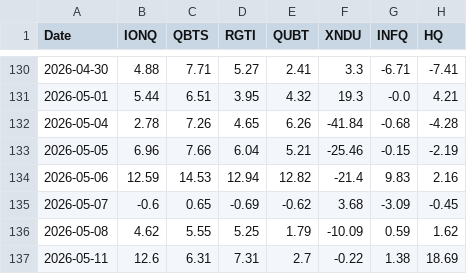
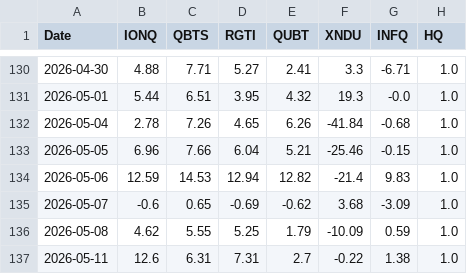
Before and after one commit to mrpink970/sector-research-system, a CSV file: data/quantum/scores.csv, drawn as a sheet; only a part is shown, gaps mark what is left out; the diff covers the shown part only.

```diff
--- a/data/quantum/scores.csv
+++ b/data/quantum/scores.csv
@@ -130,8 +130,8 @@ Date,IONQ,QBTS,RGTI,QUBT,XNDU,INFQ,HQ
-2026-04-30,4.88,7.71,5.27,2.41,3.3,-6.71,-7.41
-2026-05-01,5.44,6.51,3.95,4.32,19.3,-0.0,4.21
-2026-05-04,2.78,7.26,4.65,6.26,-41.84,-0.68,-4.28
-2026-05-05,6.96,7.66,6.04,5.21,-25.46,-0.15,-2.19
-2026-05-06,12.59,14.53,12.94,12.82,-21.4,9.83,2.16
-2026-05-07,-0.6,0.65,-0.69,-0.62,3.68,-3.09,-0.45
-2026-05-08,4.62,5.55,5.25,1.79,-10.09,0.59,1.62
-2026-05-11,12.6,6.31,7.31,2.7,-0.22,1.38,18.69
+2026-04-30,4.88,7.71,5.27,2.41,3.3,-6.71,1.0
+2026-05-01,5.44,6.51,3.95,4.32,19.3,-0.0,1.0
+2026-05-04,2.78,7.26,4.65,6.26,-41.84,-0.68,1.0
+2026-05-05,6.96,7.66,6.04,5.21,-25.46,-0.15,1.0
+2026-05-06,12.59,14.53,12.94,12.82,-21.4,9.83,1.0
+2026-05-07,-0.6,0.65,-0.69,-0.62,3.68,-3.09,1.0
+2026-05-08,4.62,5.55,5.25,1.79,-10.09,0.59,1.0
+2026-05-11,12.6,6.31,7.31,2.7,-0.22,1.38,1.0
```
Also changed, not shown: 27 edited cells elsewhere in this file, data/quantum/prices.csv, 3 other files.
